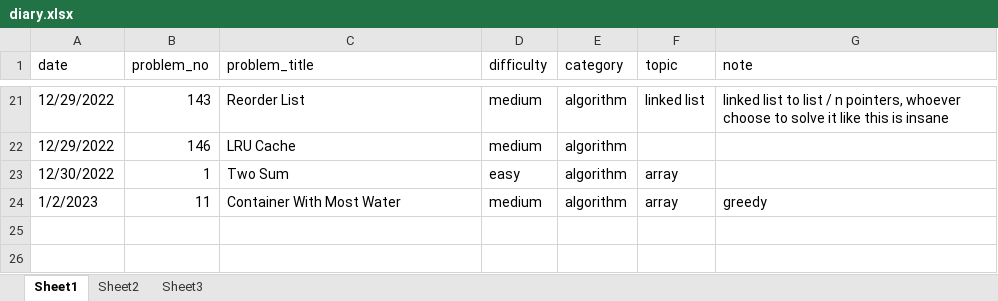
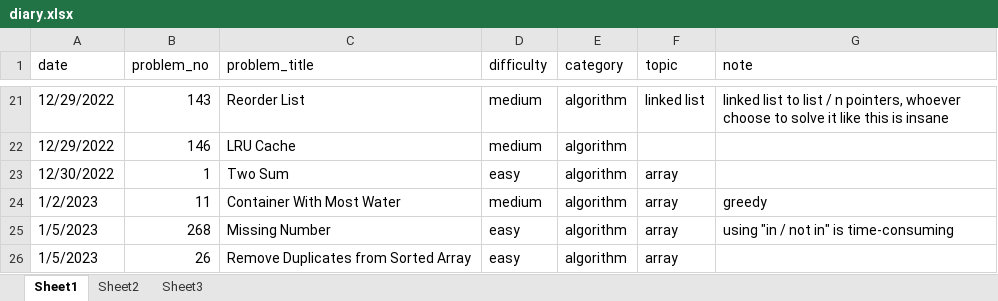
Before and after one commit to Beverly79/Leetcode_Notebook, an Excel workbook: diary.xlsx, sheet Sheet1, drawn as a sheet; only a part is shown, gaps mark what is left out; values as stored, in another font and other column widths than the file's, no borders; the diff names each change by its address in the sheet, - before the commit and + after, or states it on an @@ line.

```diff
--- a/diary.xlsx (sheet Sheet1)
+++ b/diary.xlsx (sheet Sheet1)
+row 25: 1/5/2023 | 268 | Missing Number | easy | algorithm | array | using "in / not in" is time-consuming
+row 26: 1/5/2023 | 26 | Remove Duplicates from Sorted Array | easy | algorithm | array
```
Also changed, not shown: 5 other files.
